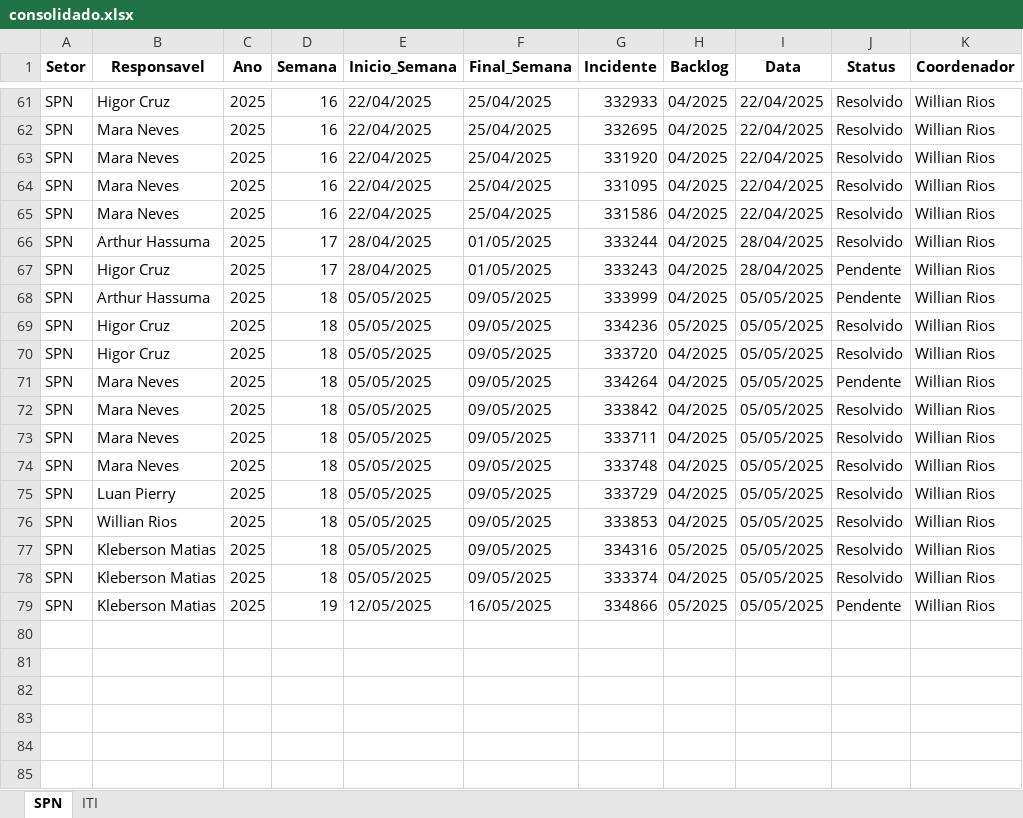
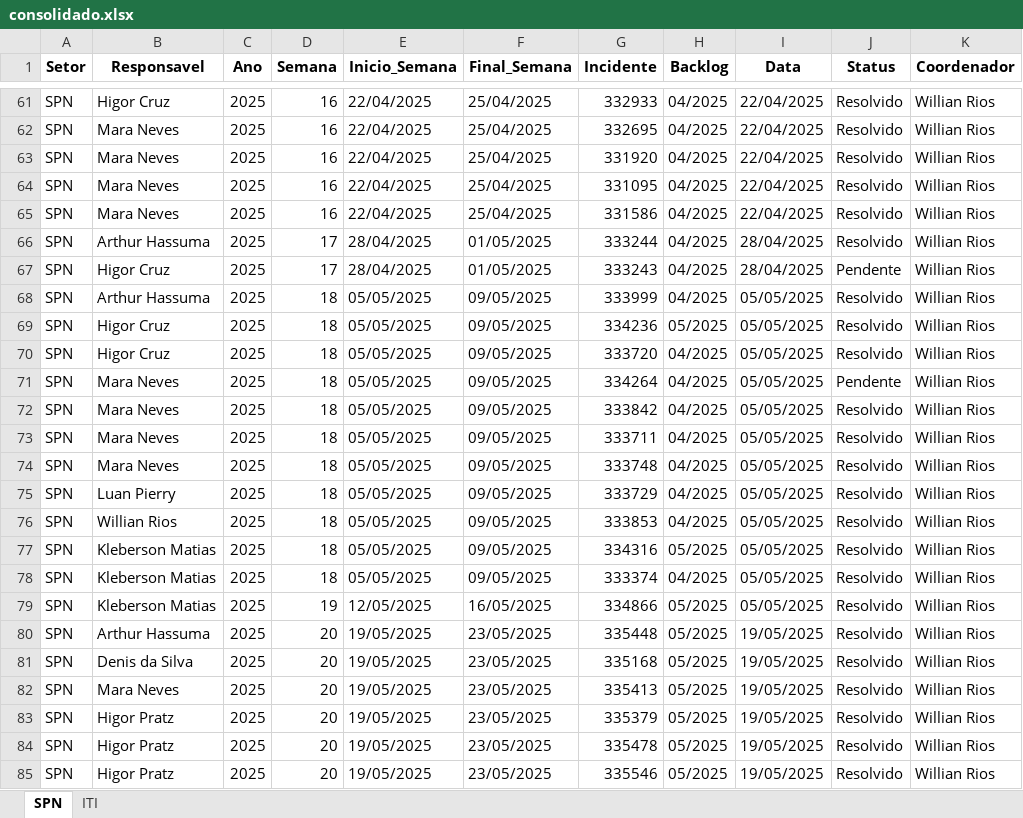
Before and after one commit to GeekFrancisco/Franciscodatais, an Excel workbook: Base/consolidado.xlsx, sheet SPN, drawn as a sheet; only a part is shown, gaps mark what is left out; values as stored, in another font and other column widths than the file's, no borders; the diff names each change by its address in the sheet, - before the commit and + after, or states it on an @@ line.

```diff
--- a/Base/consolidado.xlsx (sheet SPN)
+++ b/Base/consolidado.xlsx (sheet SPN)
-J68 (Status): Pendente
+J68 (Status): Resolvido
-J79 (Status): Pendente
+J79 (Status): Resolvido
+row 80: SPN | Arthur Hassuma | 2025 | 20 | 19/05/2025 | 23/05/2025 | 335448 | 05/2025 | 19/05/2025 | Resolvido | Willian Rios
+row 81: SPN | Denis da Silva | 2025 | 20 | 19/05/2025 | 23/05/2025 | 335168 | 05/2025 | 19/05/2025 | Resolvido | Willian Rios
+row 82: SPN | Mara Neves | 2025 | 20 | 19/05/2025 | 23/05/2025 | 335413 | 05/2025 | 19/05/2025 | Resolvido | Willian Rios
+row 83: SPN | Higor Pratz | 2025 | 20 | 19/05/2025 | 23/05/2025 | 335379 | 05/2025 | 19/05/2025 | Resolvido | Willian Rios
+row 84: SPN | Higor Pratz | 2025 | 20 | 19/05/2025 | 23/05/2025 | 335478 | 05/2025 | 19/05/2025 | Resolvido | Willian Rios
+row 85: SPN | Higor Pratz | 2025 | 20 | 19/05/2025 | 23/05/2025 | 335546 | 05/2025 | 19/05/2025 | Resolvido | Willian Rios
```
Also changed, not shown: sheet ITI, 19 other files.
